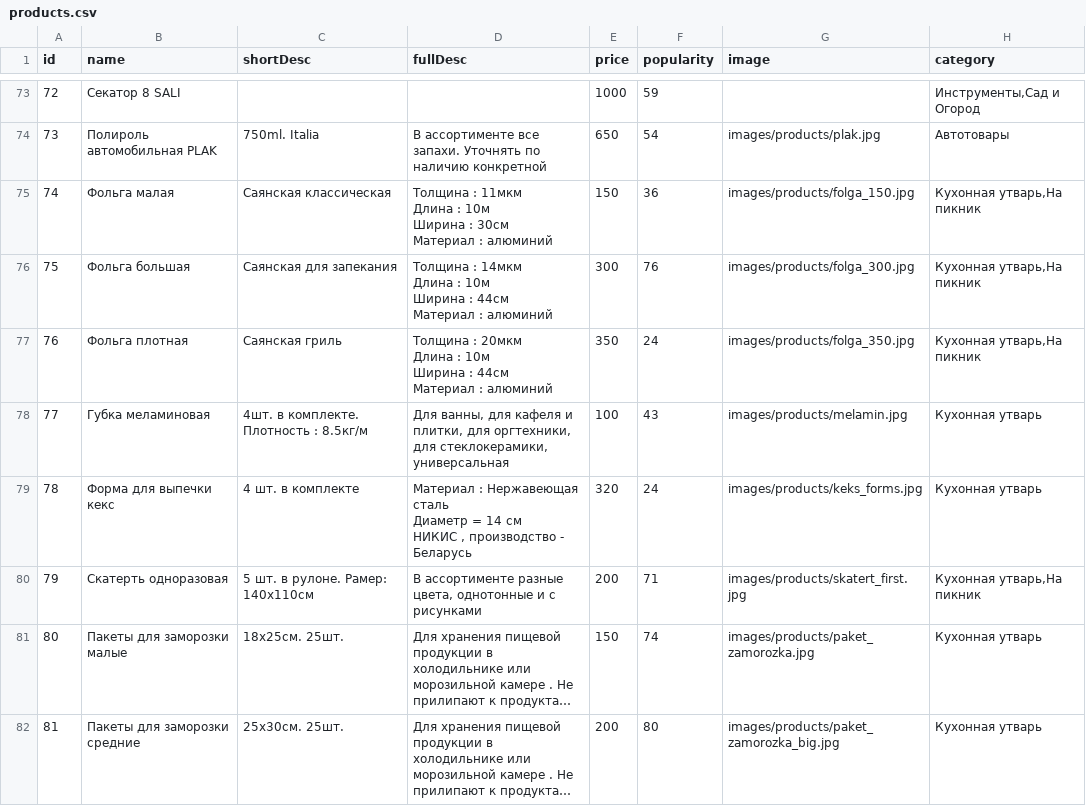
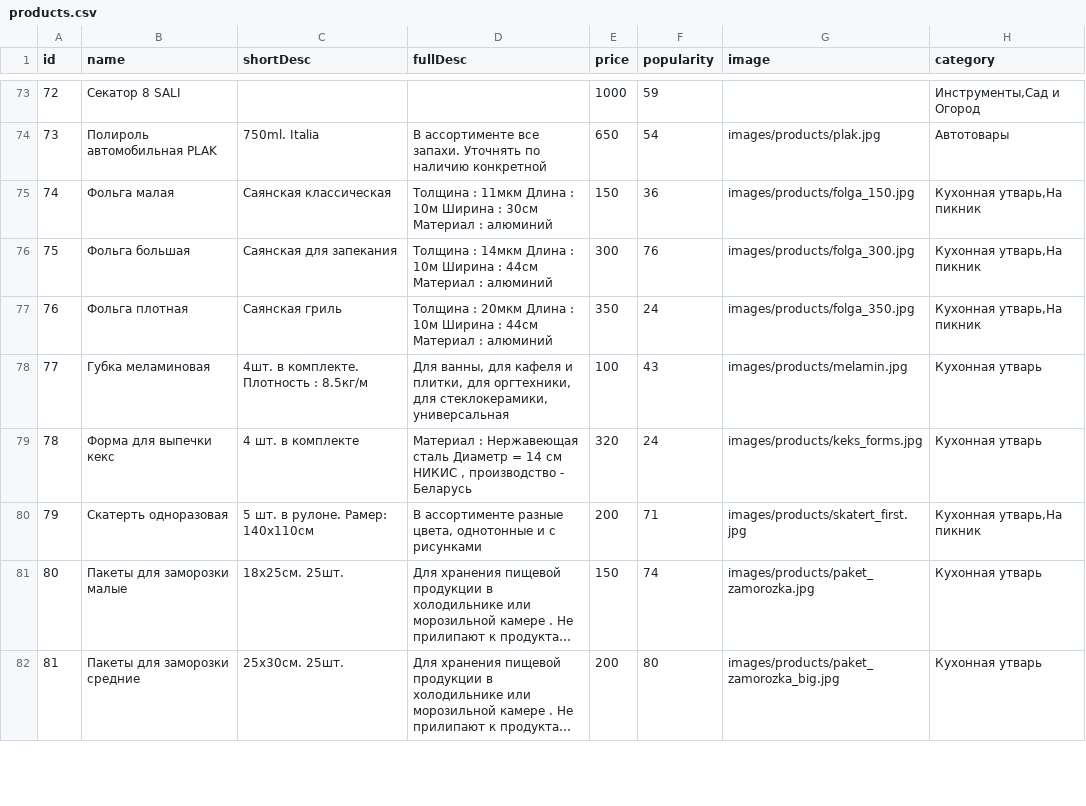
Before and after one commit to hozpolka/hozpolka.github.io, a CSV file: products.csv, drawn as a sheet; only a part is shown, gaps mark what is left out; long unchanged cells end in …; the diff covers the shown part only; the diff names each change by its address in the sheet, - before the commit and + after, or states it on an @@ line.

Commit message:
Add files via upload

```diff
--- a/products.csv
+++ b/products.csv
-D75 (fullDesc): …: алюминий
+D75 (fullDesc): …: алюминий
-D76 (fullDesc): …: алюминий
+D76 (fullDesc): …: алюминий
-D77 (fullDesc): …: алюминий
+D77 (fullDesc): …: алюминий
-D79 (fullDesc): …- Беларусь
+D79 (fullDesc): …- Беларусь
```
Also changed, not shown: 1 removed row and 62 edited cells elsewhere in this file.
